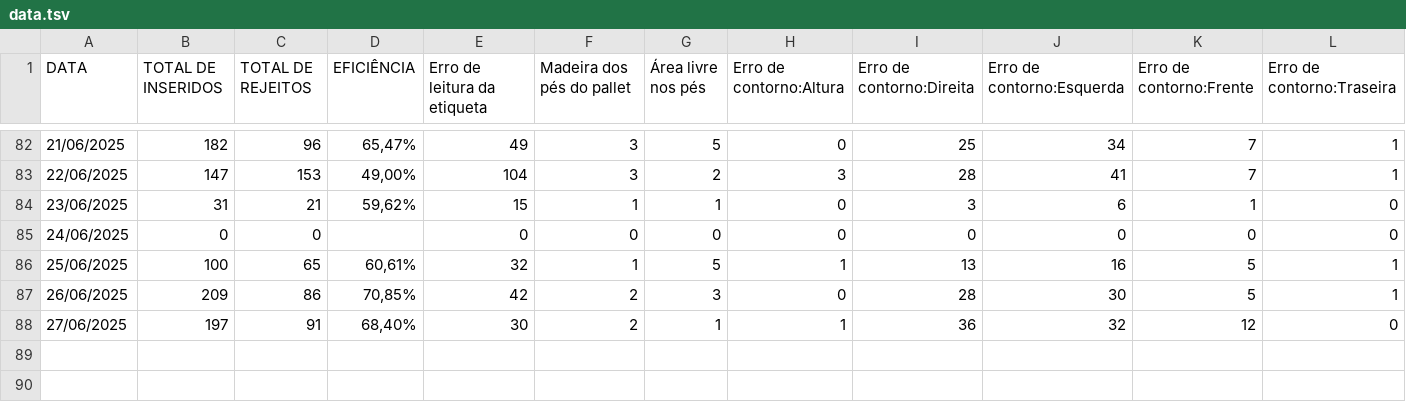
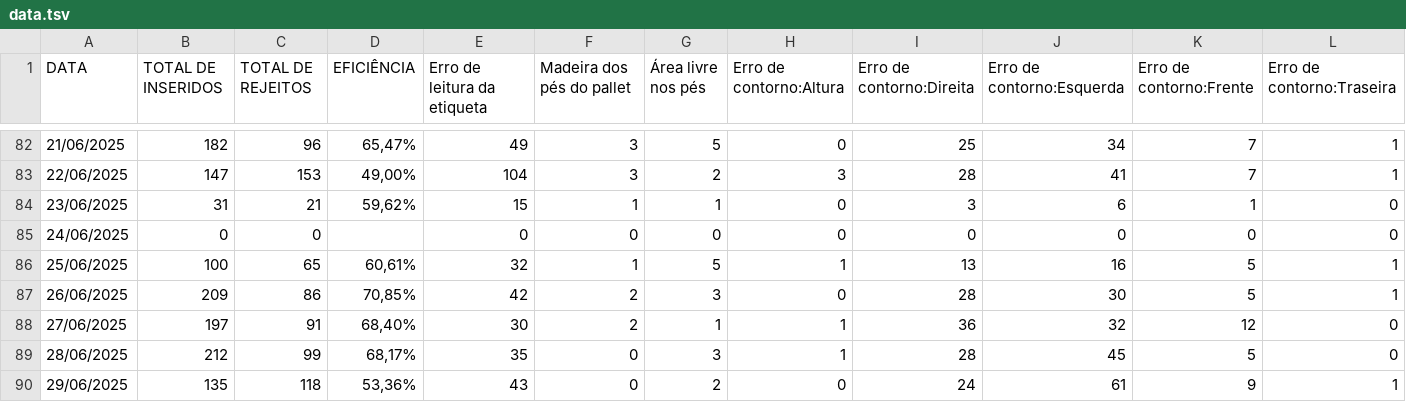
Before and after one commit to EnzoTomas/dados-plt-visualizer, a TSV file: data.tsv, drawn as a sheet; only a part is shown, gaps mark what is left out; rows hold the shown columns only; the diff names each change by its address in the sheet, - before the commit and + after, or states it on an @@ line.

Commit message:
Updates

```diff
--- a/data.tsv
+++ b/data.tsv
+row 89: 28/06/2025 | 212 | 99 | 68,17% | 35 | 0 | 3 | 1 | 28 | 45 | 5 | 0
+row 90: 29/06/2025 | 135 | 118 | 53,36% | 43 | 0 | 2 | 0 | 24 | 61 | 9 | 1
```
